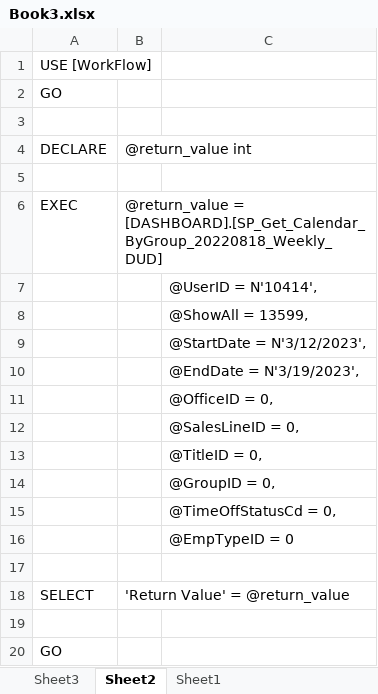
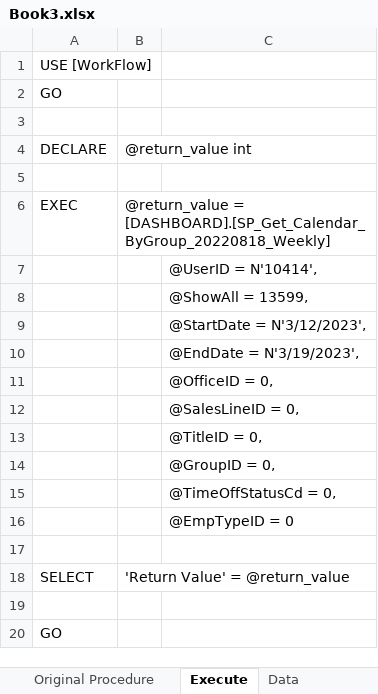
Before and after one commit to deepakjayakumar/WebPushApplication, an Excel workbook: Temp/Book3.xlsx, sheet Execute, drawn as a sheet; values as stored, in another font and other column widths than the file's, no borders; the diff names each change by its address in the sheet, - before the commit and + after, or states it on an @@ line.

Commit message:
Weekly Procedure - Original

```diff
--- a/Temp/Book3.xlsx (sheet Execute)
+++ b/Temp/Book3.xlsx (sheet Execute)
-sheet tab: Sheet3
+sheet tab: Data
-sheet tab: Sheet2
+sheet tab: Execute
-sheet tab: Sheet1
+sheet tab: Original Procedure
@@ sheet tab order changed: Original Procedure | Execute | Data @@
-B6: @return_value = [DASHBOARD].[SP_Get_Calendar_ByGroup_20220818_Weekly_DUD]
+B6: @return_value = [DASHBOARD].[SP_Get_Calendar_ByGroup_20220818_Weekly]
```
Also changed, not shown: sheet Data, sheet Original Procedure.
